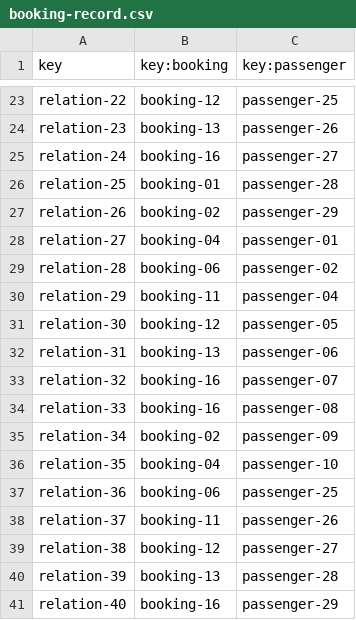
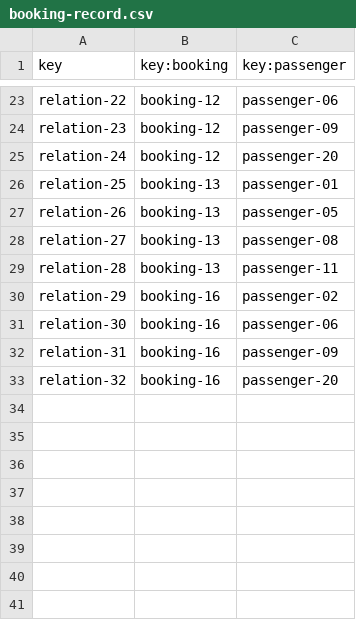
Before and after one commit to Cristinafernandezchica/Acme-ANS, a CSV file: src/main/resources/WEB-INF/data/sample/booking-record.csv, drawn as a sheet; only a part is shown, gaps mark what is left out; the diff covers the shown part only; the diff names each change by its address in the sheet, - before the commit and + after, or states it on an @@ line.

```diff
--- a/src/main/resources/WEB-INF/data/sample/booking-record.csv
+++ b/src/main/resources/WEB-INF/data/sample/booking-record.csv
-C23 (key:passenger): passenger-25
+C23 (key:passenger): passenger-06
-B24 (key:booking): booking-13
+B24 (key:booking): booking-12
-C24 (key:passenger): passenger-26
+C24 (key:passenger): passenger-09
-B25 (key:booking): booking-16
+B25 (key:booking): booking-12
-C25 (key:passenger): passenger-27
+C25 (key:passenger): passenger-20
-B26 (key:booking): booking-01
+B26 (key:booking): booking-13
-C26 (key:passenger): passenger-28
+C26 (key:passenger): passenger-01
-B27 (key:booking): booking-02
+B27 (key:booking): booking-13
-C27 (key:passenger): passenger-29
+C27 (key:passenger): passenger-05
-B28 (key:booking): booking-04
+B28 (key:booking): booking-13
-C28 (key:passenger): passenger-01
+C28 (key:passenger): passenger-08
-B29 (key:booking): booking-06
+B29 (key:booking): booking-13
-C29 (key:passenger): passenger-02
+C29 (key:passenger): passenger-11
-B30 (key:booking): booking-11
+B30 (key:booking): booking-16
-C30 (key:passenger): passenger-04
+C30 (key:passenger): passenger-02
-B31 (key:booking): booking-12
+B31 (key:booking): booking-16
-C31 (key:passenger): passenger-05
+C31 (key:passenger): passenger-06
-B32 (key:booking): booking-13
+B32 (key:booking): booking-16
-C32 (key:passenger): passenger-06
+C32 (key:passenger): passenger-09
-C33 (key:passenger): passenger-07
+C33 (key:passenger): passenger-20
-row 34: relation-33 | booking-16 | passenger-08
-row 35: relation-34 | booking-02 | passenger-09
-row 36: relation-35 | booking-04 | passenger-10
-row 37: relation-36 | booking-06 | passenger-25
-row 38: relation-37 | booking-11 | passenger-26
-row 39: relation-38 | booking-12 | passenger-27
-row 40: relation-39 | booking-13 | passenger-28
-row 41: relation-40 | booking-16 | passenger-29
```
Also changed, not shown: 39 edited cells elsewhere in this file.
